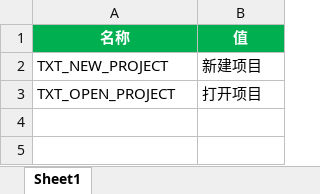
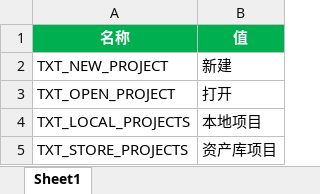
Before and after one commit to answerear/Tiny3D, an Excel workbook: source/Tools/LanguageGenerator/Launcher/lang-zh-hans.xlsx, sheet Sheet1, drawn as a sheet; values as stored, in another font and other column widths than the file's, no borders; the diff names each change by its address in the sheet, - before the commit and + after, or states it on an @@ line.

Commit message:
【TinyLauncher】正式化UI界面

```diff
--- a/source/Tools/LanguageGenerator/Launcher/lang-zh-hans.xlsx (sheet Sheet1)
+++ b/source/Tools/LanguageGenerator/Launcher/lang-zh-hans.xlsx (sheet Sheet1)
-B2 (值): 新建项目
+B2 (值): 新建
-B3 (值): 打开项目
+B3 (值): 打开
+row 4: TXT_LOCAL_PROJECTS | 本地项目
+row 5: TXT_STORE_PROJECTS | 资产库项目
```
Also changed, not shown: source/Tools/LanguageGenerator/Launcher/lang-en-us.xlsx, 1 other file.
